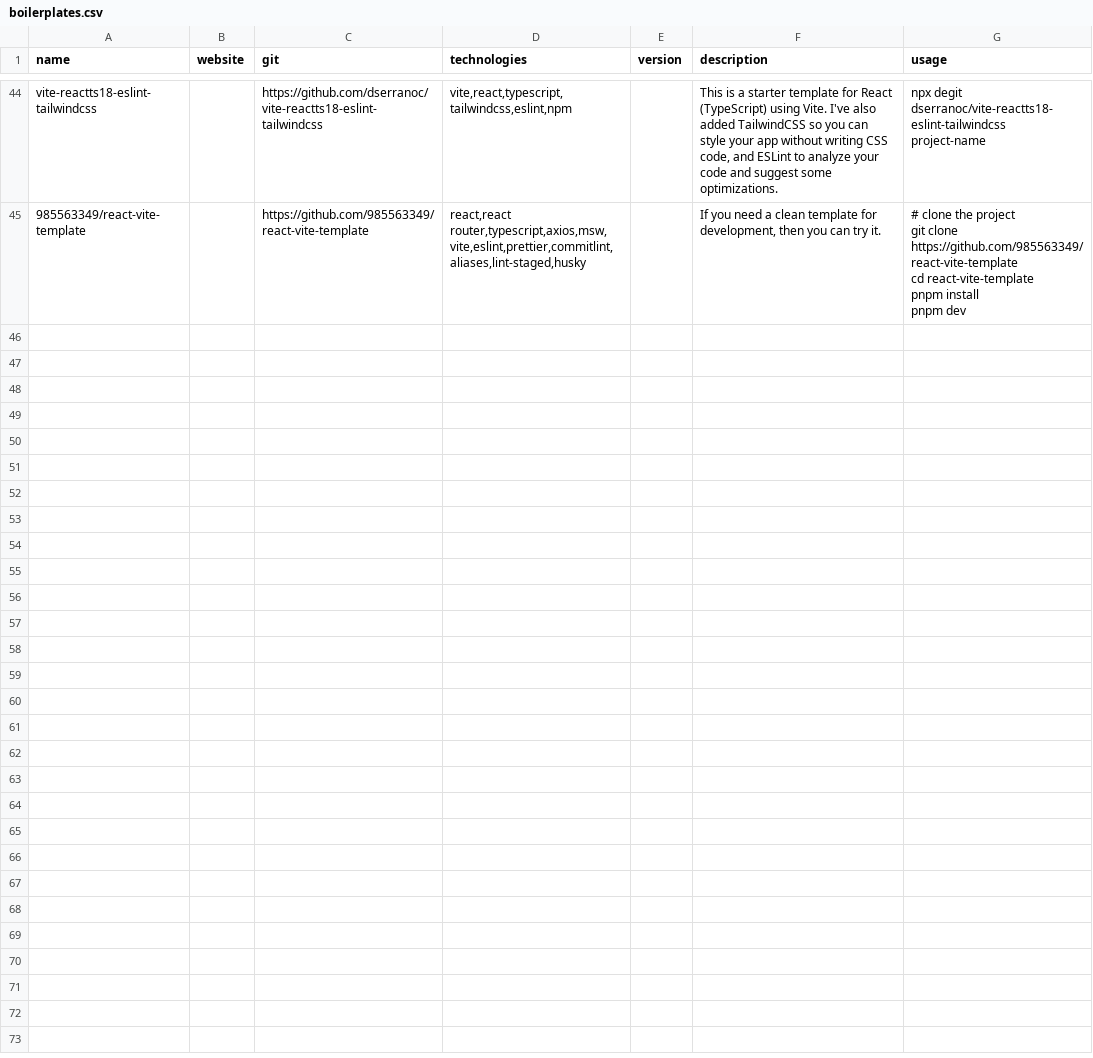
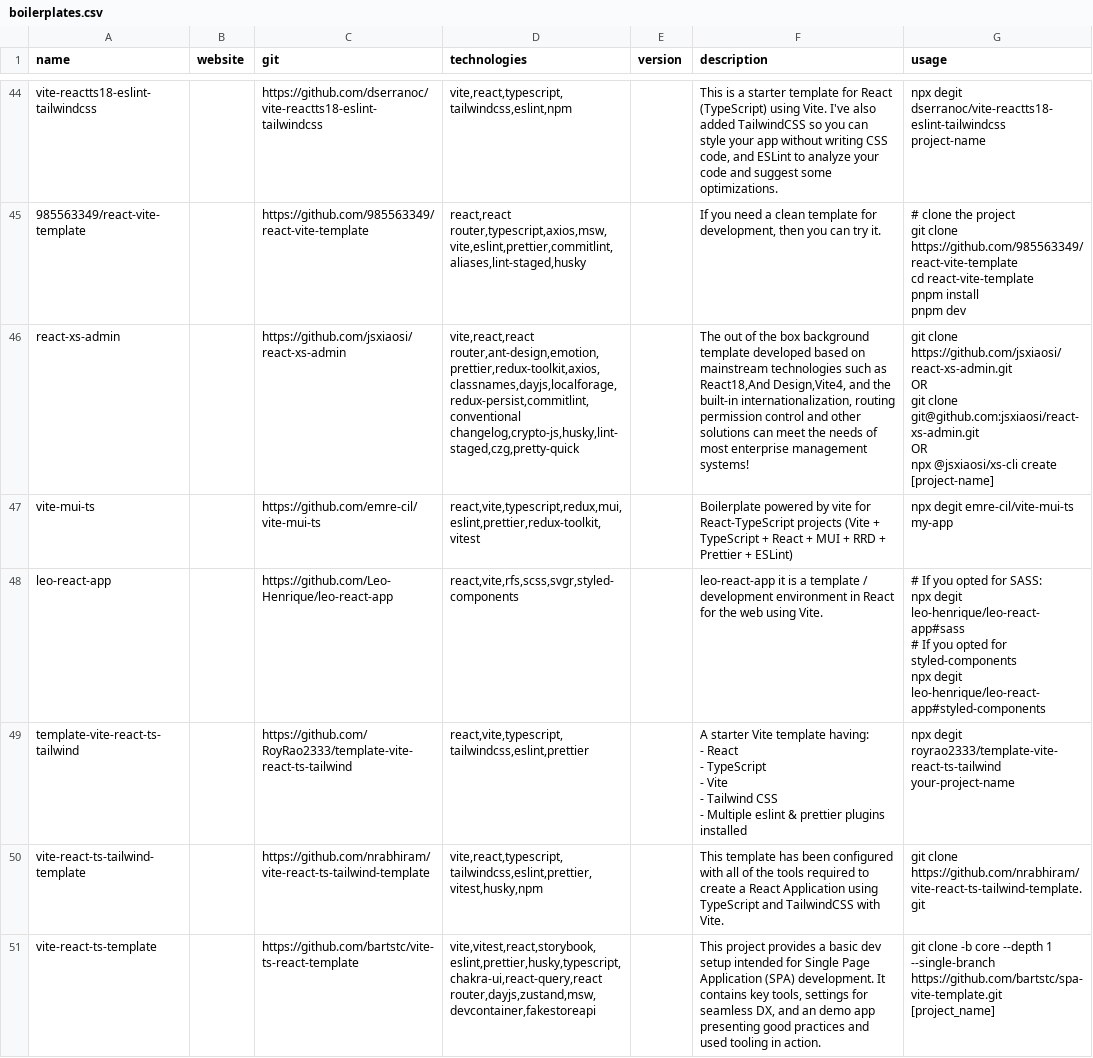
Before and after one commit to akondratsky/compendium, a CSV file: src/data/boilerplates.csv, drawn as a sheet; only a part is shown, gaps mark what is left out; ↵ is a line break in a cell; the diff names each change by its address in the sheet, - before the commit and + after, or states it on an @@ line.

Commit message:
added: react-xs-admin, vite-mui-ts, leo-react-app, template-vite-react-ts-tailwind, vite-react-ts-tailwind-template, vite-react-ts-template

```diff
--- a/src/data/boilerplates.csv
+++ b/src/data/boilerplates.csv
+row 46: react-xs-admin |  | https://github.com/jsxiaosi/react-xs-admin | vite,react,react router,ant-design,emotion,prettier,redux-toolkit,axios,classnames,dayjs,localforage,redux-persist,commitlint,conventional changelog,crypto-js,husky,lint-staged,czg,pretty-quick |  | The out of the box background template developed based on mainstream technologies such as React18,And Design,Vite4, and the built-in internationalization, routing permission control and other solutions can meet the needs of most enterprise management systems! | git clone https://github.com/jsxiaosi/react-xs-admin.git ↵ OR ↵ git clone git@github.com:jsxiaosi/react-xs-admin.git ↵ OR ↵ npx @jsxiaosi/xs-cli create [project-name]
+row 47: vite-mui-ts |  | https://github.com/emre-cil/vite-mui-ts | react,vite,typescript,redux,mui,eslint,prettier,redux-toolkit,vitest |  | Boilerplate powered by vite for React-TypeScript projects (Vite + TypeScript + React + MUI + RRD + Prettier + ESLint) | npx degit emre-cil/vite-mui-ts my-app
+row 48: leo-react-app |  | https://github.com/Leo-Henrique/leo-react-app | react,vite,rfs,scss,svgr,styled-components |  | leo-react-app it is a template / development environment in React for the web using Vite. | # If you opted for SASS: ↵ npx degit leo-henrique/leo-react-app#sass ↵ # If you opted for styled-components ↵ npx degit leo-henrique/leo-react-app#styled-components
+row 49: template-vite-react-ts-tailwind |  | https://github.com/RoyRao2333/template-vite-react-ts-tailwind | react,vite,typescript,tailwindcss,eslint,prettier |  | A starter Vite template having: ↵ - React ↵ - TypeScript ↵ - Vite ↵ - Tailwind CSS ↵ - Multiple eslint & prettier plugins installed | npx degit royrao2333/template-vite-react-ts-tailwind your-project-name
+row 50: vite-react-ts-tailwind-template |  | https://github.com/nrabhiram/vite-react-ts-tailwind-template | vite,react,typescript,tailwindcss,eslint,prettier,vitest,husky,npm |  | This template has been configured with all of the tools required to create a React Application using TypeScript and TailwindCSS with Vite. | git clone https://github.com/nrabhiram/vite-react-ts-tailwind-template.git
+row 51: vite-react-ts-template |  | https://github.com/bartstc/vite-ts-react-template | vite,vitest,react,storybook,eslint,prettier,husky,typescript,chakra-ui,react-query,react router,dayjs,zustand,msw,devcontainer,fakestoreapi |  | This project provides a basic dev setup intended for Single Page Application (SPA) development. It contains key tools, settings for seamless DX, and an demo app presenting good practices and used tooling in action. | git clone -b core --depth 1 --single-branch https://github.com/bartstc/spa-vite-template.git [project_name]
```
Also changed, not shown: src/data/technologies.csv.
